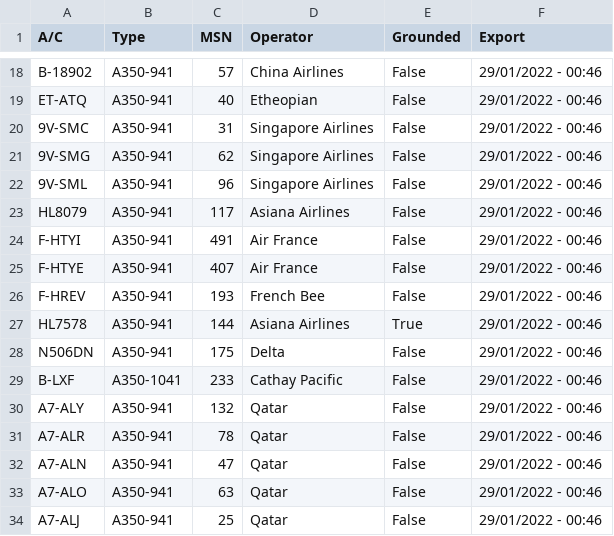
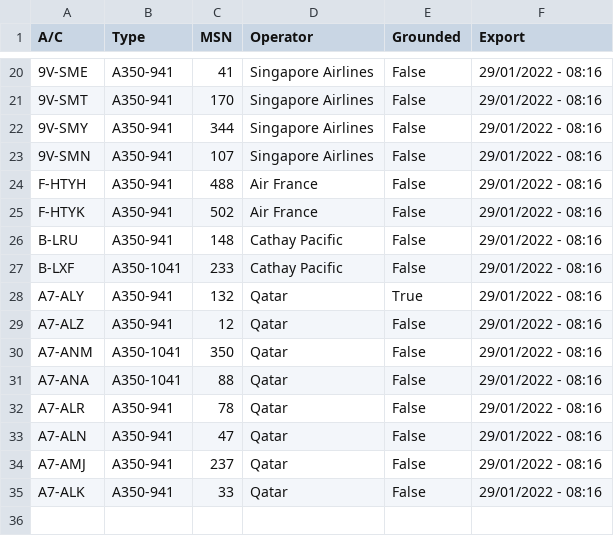
Before and after one commit to clintjb/clintjb.github.v2, a CSV file: _data/flight_data_a350.csv, drawn as a sheet; only a part is shown, gaps mark what is left out; removed rows and columns are numbered as before the commit, all else as after; the diff covers the shown part only; the diff names each change by its address in the sheet, - before the commit and + after, or states it on an @@ line.

```diff
--- a/_data/flight_data_a350.csv
+++ b/_data/flight_data_a350.csv
-A20 (A/C): B-18902
+A20 (A/C): 9V-SME
-C20 (MSN): 57
+C20 (MSN): 41
-D20 (Operator): China Airlines
+D20 (Operator): Singapore Airlines
-F20 (Export): 29/01/2022 - 00:46
+F20 (Export): 29/01/2022 - 08:16
-row 19: ET-ATQ | A350-941 | 40 | Etheopian | False | 29/01/2022 - 00:46
-A21 (A/C): 9V-SMC
+A21 (A/C): 9V-SMT
-C21 (MSN): 31
+C21 (MSN): 170
-F21:F23 (Export): 29/01/2022 - 00:46
+F21:F23 (Export): 29/01/2022 - 08:16
-A22 (A/C): 9V-SMG
+A22 (A/C): 9V-SMY
-C22 (MSN): 62
+C22 (MSN): 344
-A23 (A/C): 9V-SML
+A23 (A/C): 9V-SMN
-C23 (MSN): 96
+C23 (MSN): 107
-row 23: HL8079 | A350-941 | 117 | Asiana Airlines | False | 29/01/2022 - 00:46
-A24 (A/C): F-HTYI
+A24 (A/C): F-HTYH
-C24 (MSN): 491
+C24 (MSN): 488
-F24:F25 (Export): 29/01/2022 - 00:46
+F24:F25 (Export): 29/01/2022 - 08:16
-A25 (A/C): F-HTYE
+A25 (A/C): F-HTYK
-C25 (MSN): 407
+C25 (MSN): 502
-row 26: F-HREV | A350-941 | 193 | French Bee | False | 29/01/2022 - 00:46
-row 27: HL7578 | A350-941 | 144 | Asiana Airlines | True | 29/01/2022 - 00:46
-row 28: N506DN | A350-941 | 175 | Delta | False | 29/01/2022 - 00:46
+row 26: B-LRU | A350-941 | 148 | Cathay Pacific | False | 29/01/2022 - 08:16
-F27:F28 (Export): 29/01/2022 - 00:46
+F27:F28 (Export): 29/01/2022 - 08:16
-E28 (Grounded): False
+E28 (Grounded): True
+row 29: A7-ALZ | A350-941 | 12 | Qatar | False | 29/01/2022 - 08:16
+row 30: A7-ANM | A350-1041 | 350 | Qatar | False | 29/01/2022 - 08:16
+row 31: A7-ANA | A350-1041 | 88 | Qatar | False | 29/01/2022 - 08:16
-F32:F35 (Export): 29/01/2022 - 00:46
+F32:F35 (Export): 29/01/2022 - 08:16
-A34 (A/C): A7-ALO
+A34 (A/C): A7-AMJ
-C34 (MSN): 63
+C34 (MSN): 237
-A35 (A/C): A7-ALJ
+A35 (A/C): A7-ALK
-C35 (MSN): 25
+C35 (MSN): 33
```
Also changed, not shown: 8 added rows, 6 removed rows and 23 edited cells elsewhere in this file, 1 other file.
